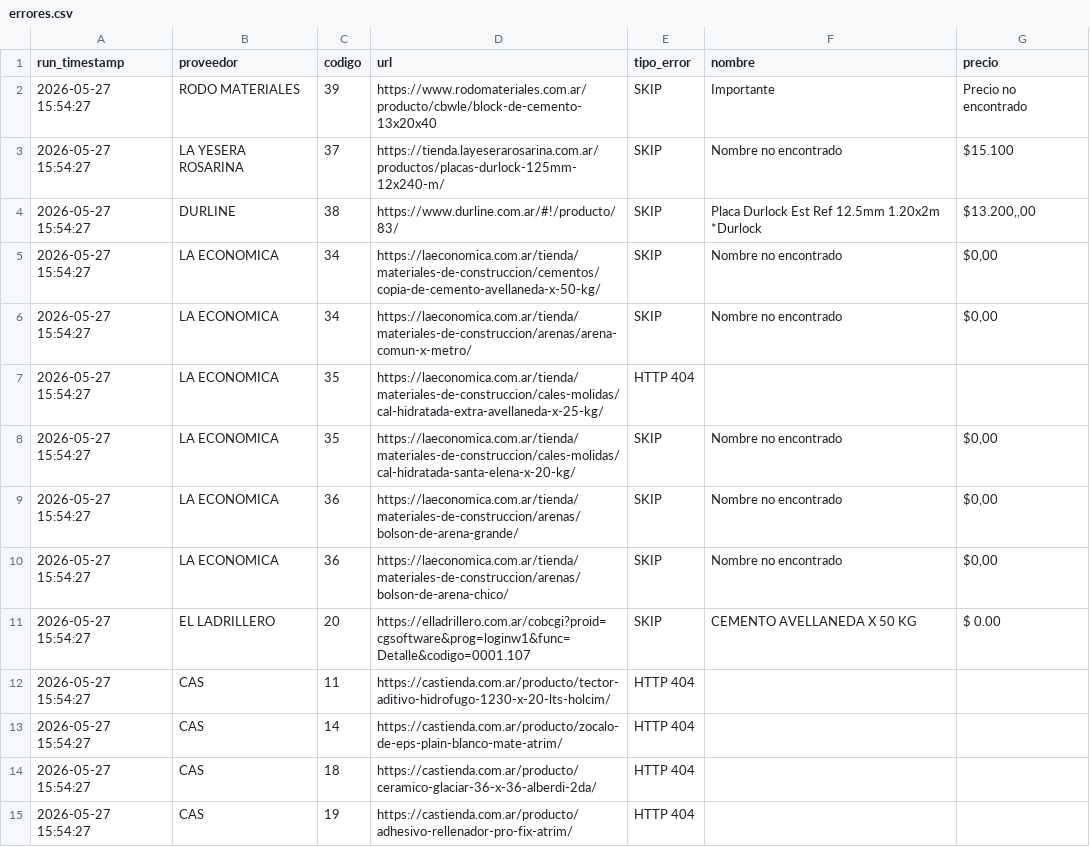
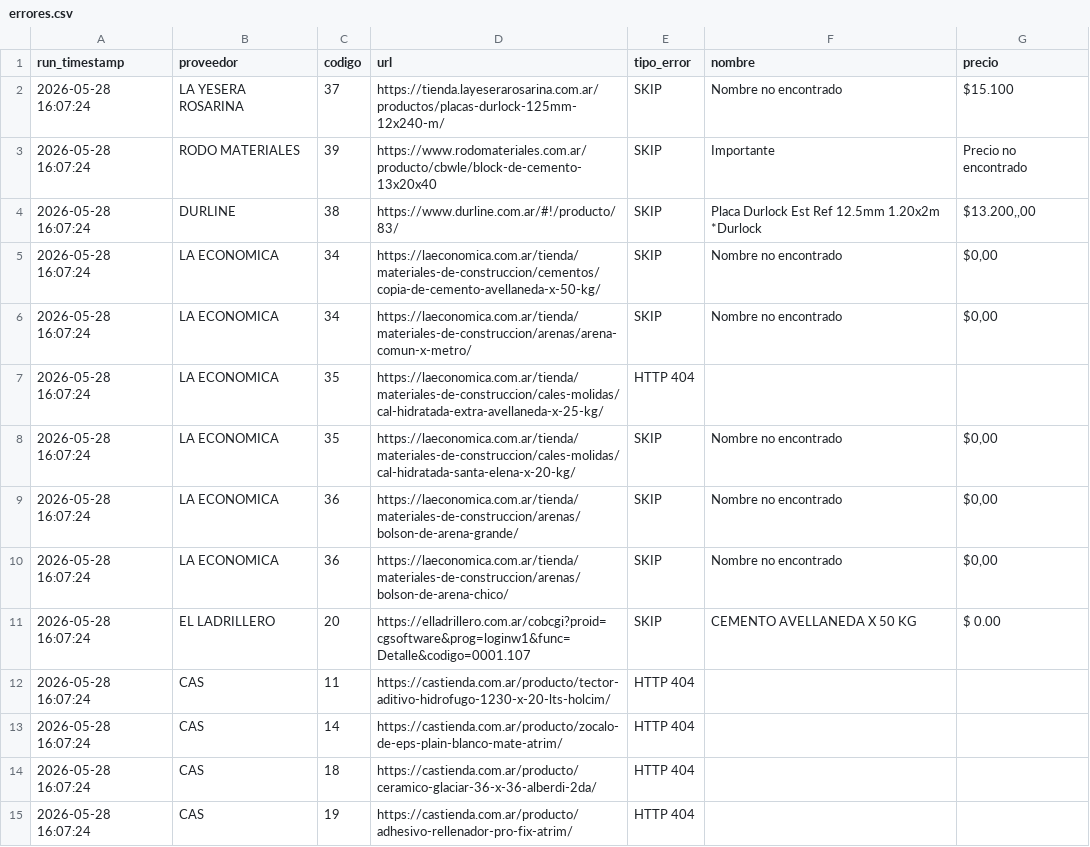
Before and after one commit to valentnluc/price_scrapper, a CSV file: errores.csv, drawn as a sheet.

```diff
--- a/errores.csv
+++ b/errores.csv
@@ -1,15 +1,15 @@
 run_timestamp,proveedor,codigo,url,tipo_error,nombre,precio
-2026-05-27 15:54:27,RODO MATERIALES,39,https://www.rodomateriales.com.ar/producto/cbwle/block-de-cemento-13x20x40,SKIP,Importante,Precio no encontrado
-2026-05-27 15:54:27,LA YESERA ROSARINA,37,https://tienda.layeserarosarina.com.ar/productos/placas-durlock-125mm-12x240-m/,SKIP,Nombre no encontrado,$15.100
-2026-05-27 15:54:27,DURLINE,38,https://www.durline.com.ar/#!/producto/83/,SKIP,Placa Durlock Est Ref 12.5mm 1.20x2m *Durlock,"$13.200,,00"
-2026-05-27 15:54:27,LA ECONOMICA,34,https://laeconomica.com.ar/tienda/materiales-de-construccion/cementos/copia-de-cemento-avellaneda-x-50-kg/,SKIP,Nombre no encontrado,"$0,00"
-2026-05-27 15:54:27,LA ECONOMICA,34,https://laeconomica.com.ar/tienda/materiales-de-construccion/arenas/arena-comun-x-metro/,SKIP,Nombre no encontrado,"$0,00"
-2026-05-27 15:54:27,LA ECONOMICA,35,https://laeconomica.com.ar/tienda/materiales-de-construccion/cales-molidas/cal-hidratada-extra-avellaneda-x-25-kg/,HTTP 404,,
-2026-05-27 15:54:27,LA ECONOMICA,35,https://laeconomica.com.ar/tienda/materiales-de-construccion/cales-molidas/cal-hidratada-santa-elena-x-20-kg/,SKIP,Nombre no encontrado,"$0,00"
-2026-05-27 15:54:27,LA ECONOMICA,36,https://laeconomica.com.ar/tienda/materiales-de-construccion/arenas/bolson-de-arena-grande/,SKIP,Nombre no encontrado,"$0,00"
-2026-05-27 15:54:27,LA ECONOMICA,36,https://laeconomica.com.ar/tienda/materiales-de-construccion/arenas/bolson-de-arena-chico/,SKIP,Nombre no encontrado,"$0,00"
-2026-05-27 15:54:27,EL LADRILLERO,20,https://elladrillero.com.ar/cobcgi?proid=cgsoftware&prog=loginw1&func=Detalle&codigo=0001.107,SKIP,CEMENTO AVELLANEDA X 50 KG,$ 0.00
-2026-05-27 15:54:27,CAS,11,https://castienda.com.ar/producto/tector-aditivo-hidrofugo-1230-x-20-lts-holcim/,HTTP 404,,
-2026-05-27 15:54:27,CAS,14,https://castienda.com.ar/producto/zocalo-de-eps-plain-blanco-mate-atrim/,HTTP 404,,
-2026-05-27 15:54:27,CAS,18,https://castienda.com.ar/producto/ceramico-glaciar-36-x-36-alberdi-2da/,HTTP 404,,
-2026-05-27 15:54:27,CAS,19,https://castienda.com.ar/producto/adhesivo-rellenador-pro-fix-atrim/,HTTP 404,,
+2026-05-28 16:07:24,LA YESERA ROSARINA,37,https://tienda.layeserarosarina.com.ar/productos/placas-durlock-125mm-12x240-m/,SKIP,Nombre no encontrado,$15.100
+2026-05-28 16:07:24,RODO MATERIALES,39,https://www.rodomateriales.com.ar/producto/cbwle/block-de-cemento-13x20x40,SKIP,Importante,Precio no encontrado
+2026-05-28 16:07:24,DURLINE,38,https://www.durline.com.ar/#!/producto/83/,SKIP,Placa Durlock Est Ref 12.5mm 1.20x2m *Durlock,"$13.200,,00"
+2026-05-28 16:07:24,LA ECONOMICA,34,https://laeconomica.com.ar/tienda/materiales-de-construccion/cementos/copia-de-cemento-avellaneda-x-50-kg/,SKIP,Nombre no encontrado,"$0,00"
+2026-05-28 16:07:24,LA ECONOMICA,34,https://laeconomica.com.ar/tienda/materiales-de-construccion/arenas/arena-comun-x-metro/,SKIP,Nombre no encontrado,"$0,00"
+2026-05-28 16:07:24,LA ECONOMICA,35,https://laeconomica.com.ar/tienda/materiales-de-construccion/cales-molidas/cal-hidratada-extra-avellaneda-x-25-kg/,HTTP 404,,
+2026-05-28 16:07:24,LA ECONOMICA,35,https://laeconomica.com.ar/tienda/materiales-de-construccion/cales-molidas/cal-hidratada-santa-elena-x-20-kg/,SKIP,Nombre no encontrado,"$0,00"
+2026-05-28 16:07:24,LA ECONOMICA,36,https://laeconomica.com.ar/tienda/materiales-de-construccion/arenas/bolson-de-arena-grande/,SKIP,Nombre no encontrado,"$0,00"
+2026-05-28 16:07:24,LA ECONOMICA,36,https://laeconomica.com.ar/tienda/materiales-de-construccion/arenas/bolson-de-arena-chico/,SKIP,Nombre no encontrado,"$0,00"
+2026-05-28 16:07:24,EL LADRILLERO,20,https://elladrillero.com.ar/cobcgi?proid=cgsoftware&prog=loginw1&func=Detalle&codigo=0001.107,SKIP,CEMENTO AVELLANEDA X 50 KG,$ 0.00
+2026-05-28 16:07:24,CAS,11,https://castienda.com.ar/producto/tector-aditivo-hidrofugo-1230-x-20-lts-holcim/,HTTP 404,,
+2026-05-28 16:07:24,CAS,14,https://castienda.com.ar/producto/zocalo-de-eps-plain-blanco-mate-atrim/,HTTP 404,,
+2026-05-28 16:07:24,CAS,18,https://castienda.com.ar/producto/ceramico-glaciar-36-x-36-alberdi-2da/,HTTP 404,,
+2026-05-28 16:07:24,CAS,19,https://castienda.com.ar/producto/adhesivo-rellenador-pro-fix-atrim/,HTTP 404,,
```
Also changed, not shown: precios_historicos.csv, url_status.csv, 1 other file.
